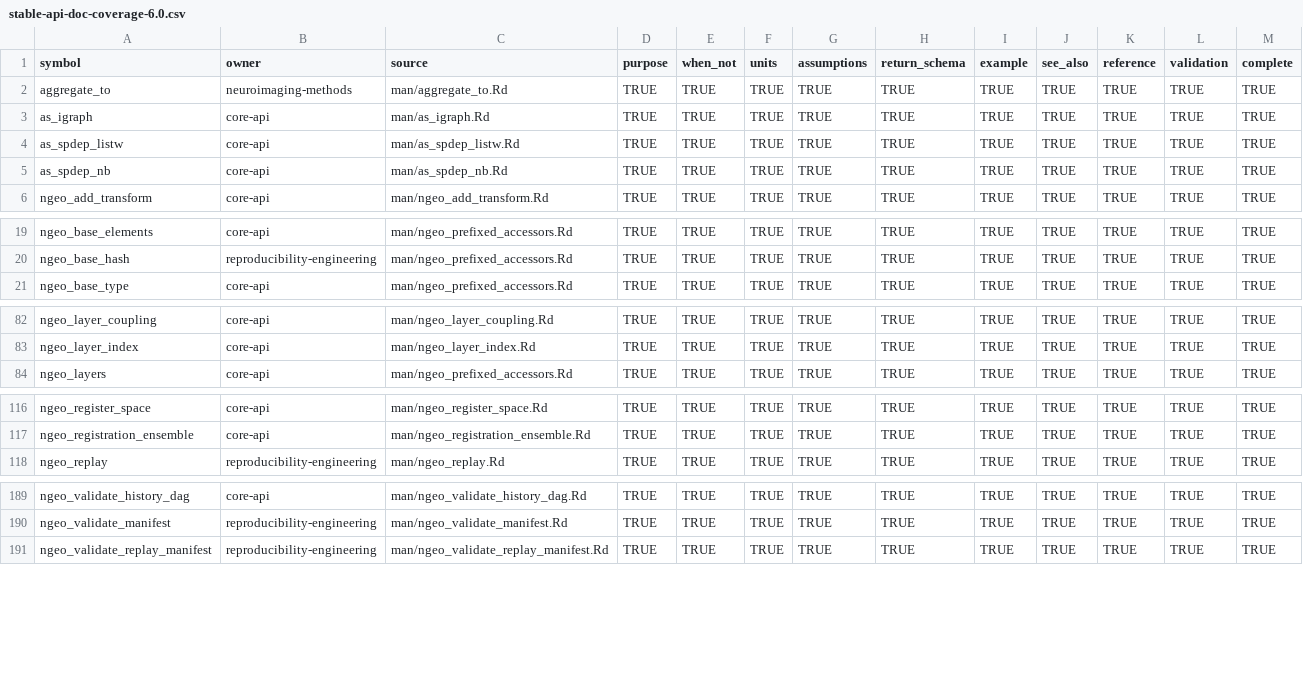
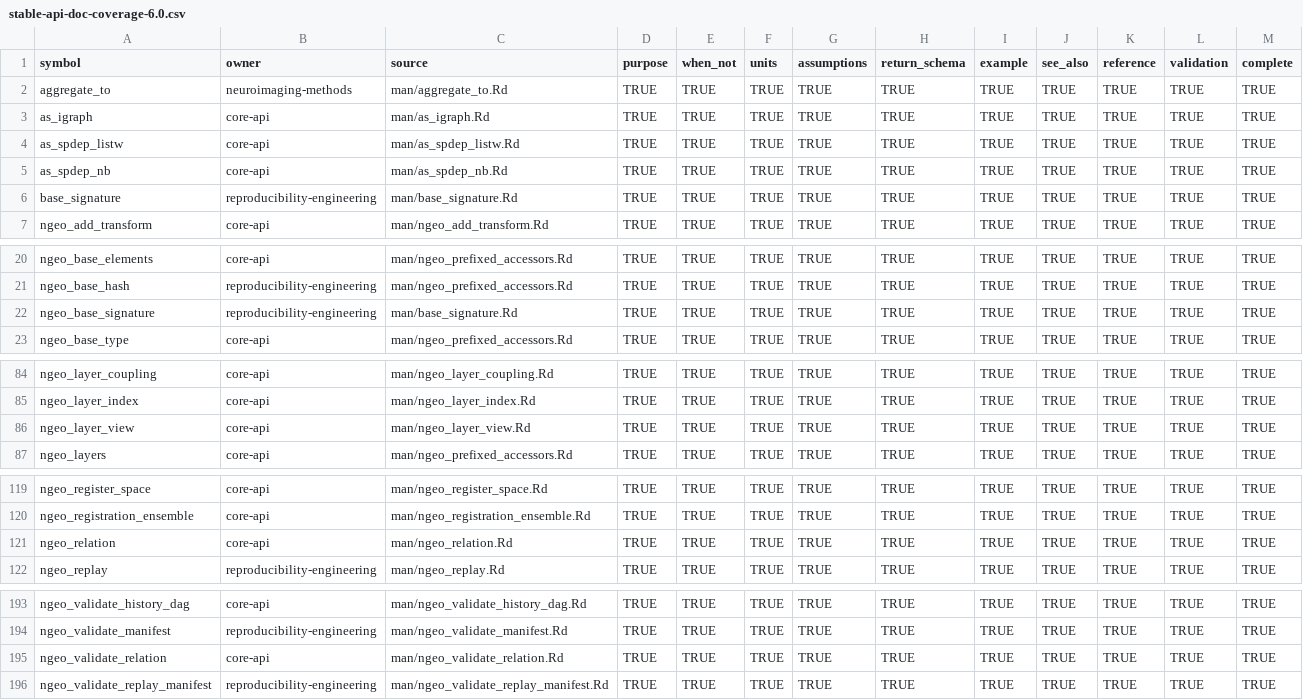
Before and after one commit to zh1peng/neurogeo, a CSV file: inst/validation/stable-api-doc-coverage-6.0.csv, drawn as a sheet; only a part is shown, gaps mark what is left out; the diff names each change by its address in the sheet, - before the commit and + after, or states it on an @@ line.

```diff
--- a/inst/validation/stable-api-doc-coverage-6.0.csv
+++ b/inst/validation/stable-api-doc-coverage-6.0.csv
+row 6: base_signature | reproducibility-engineering | man/base_signature.Rd | TRUE | TRUE | TRUE | TRUE | TRUE | TRUE | TRUE | TRUE | TRUE | TRUE
+row 22: ngeo_base_signature | reproducibility-engineering | man/base_signature.Rd | TRUE | TRUE | TRUE | TRUE | TRUE | TRUE | TRUE | TRUE | TRUE | TRUE
+row 86: ngeo_layer_view | core-api | man/ngeo_layer_view.Rd | TRUE | TRUE | TRUE | TRUE | TRUE | TRUE | TRUE | TRUE | TRUE | TRUE
+row 121: ngeo_relation | core-api | man/ngeo_relation.Rd | TRUE | TRUE | TRUE | TRUE | TRUE | TRUE | TRUE | TRUE | TRUE | TRUE
+row 195: ngeo_validate_relation | core-api | man/ngeo_validate_relation.Rd | TRUE | TRUE | TRUE | TRUE | TRUE | TRUE | TRUE | TRUE | TRUE | TRUE
```
Also changed, not shown: inst/spec/api-lifecycle-6.0.csv, inst/spec/documentation-manifest-6.0.csv, 26 other files.
